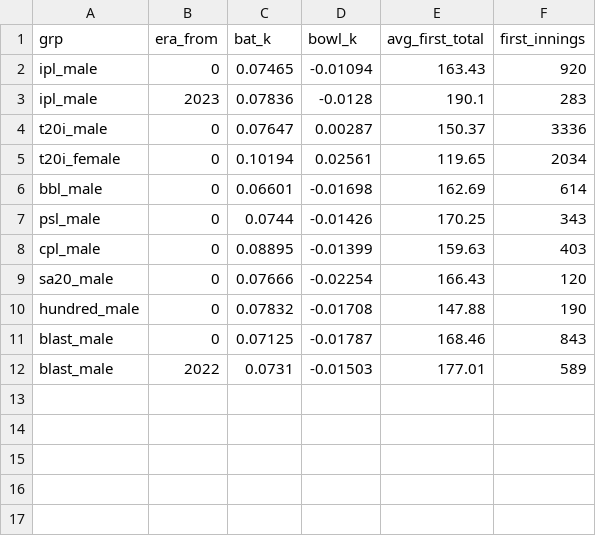
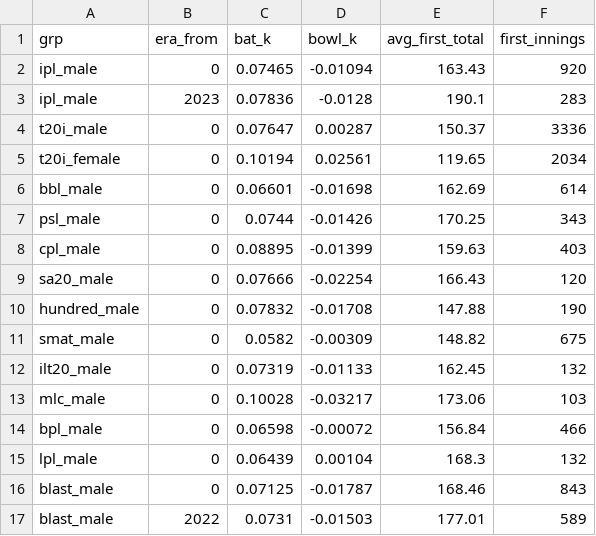
Before and after one commit to samar45/cricket-analysis, a CSV file: src/cricket_analytics/models/data/adjust.csv, drawn as a sheet; the diff names each change by its address in the sheet, - before the commit and + after, or states it on an @@ line.

```diff
--- a/src/cricket_analytics/models/data/adjust.csv
+++ b/src/cricket_analytics/models/data/adjust.csv
+row 11: smat_male | 0 | 0.0582 | -0.00309 | 148.82 | 675
+row 12: ilt20_male | 0 | 0.07319 | -0.01133 | 162.45 | 132
+row 13: mlc_male | 0 | 0.10028 | -0.03217 | 173.06 | 103
+row 14: bpl_male | 0 | 0.06598 | -0.00072 | 156.84 | 466
+row 15: lpl_male | 0 | 0.06439 | 0.00104 | 168.3 | 132
```
Also changed, not shown: src/cricket_analytics/models/data/venue_factor.csv, 1 other file.
